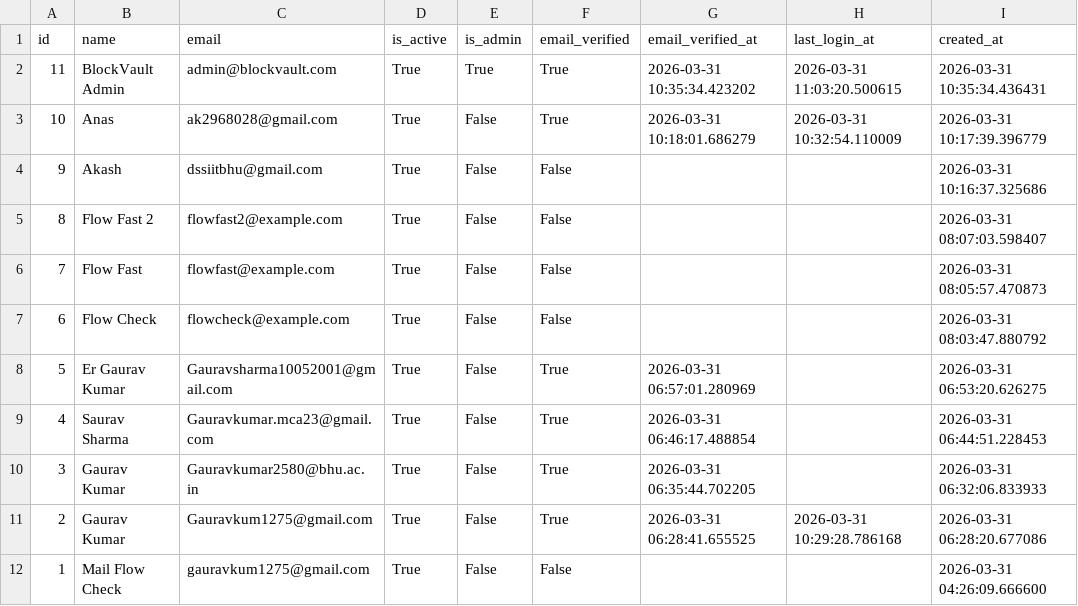
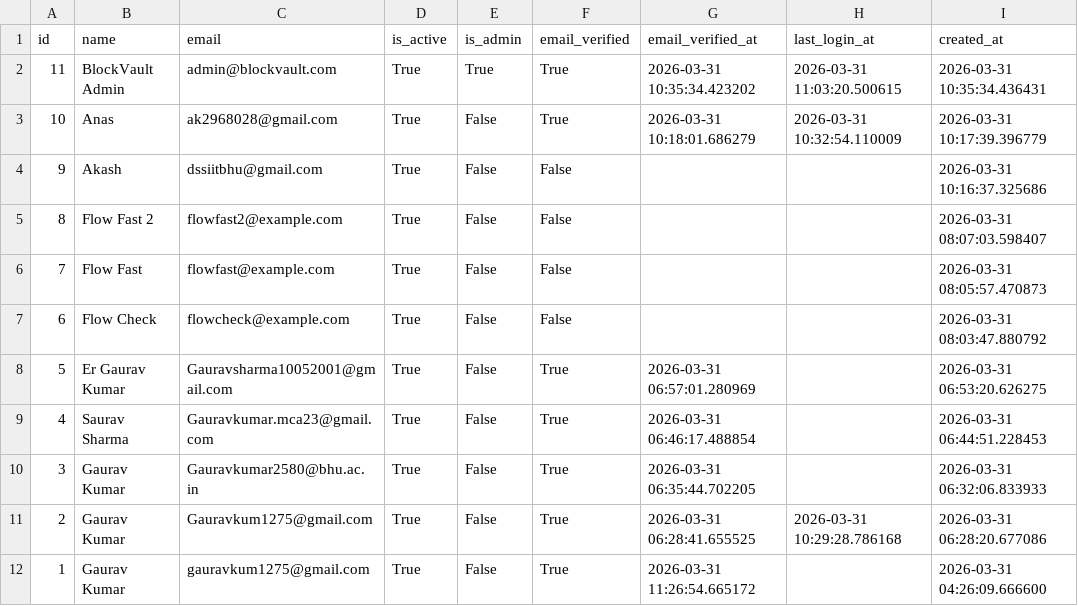
Before and after one commit to GauravBHU23/Blockchain-Document-Verification, a CSV file: fast-backend/scripts/users_export_live.csv, drawn as a sheet.

```diff
--- a/fast-backend/scripts/users_export_live.csv
+++ b/fast-backend/scripts/users_export_live.csv
@@ -11,2 +11,2 @@ id,name,email,is_active,is_admin,email_verified,email_verified_at,last_login_at,
 2,Gaurav Kumar,Gauravkum1275@gmail.com,True,False,True,2026-03-31 06:28:41.655525,2026-03-31 10:29:28.786168,2026-03-31 06:28:20.677086
-1,Mail Flow Check,gauravkum1275@gmail.com,True,False,False,,,2026-03-31 04:26:09.666600
+1,Gaurav Kumar,gauravkum1275@gmail.com,True,False,True,2026-03-31 11:26:54.665172,,2026-03-31 04:26:09.666600
```
Also changed, not shown: 1 other file.
